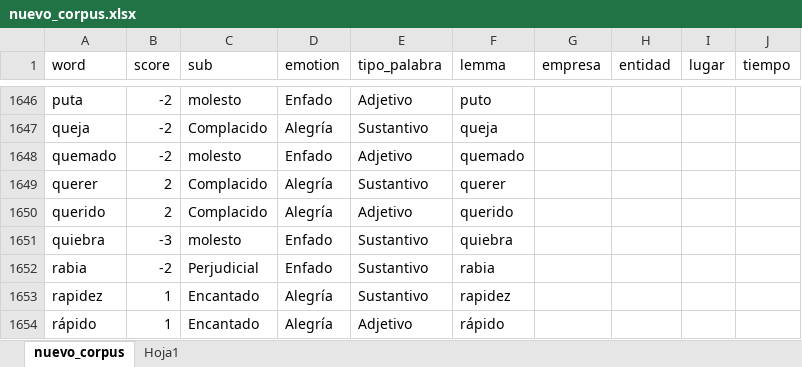
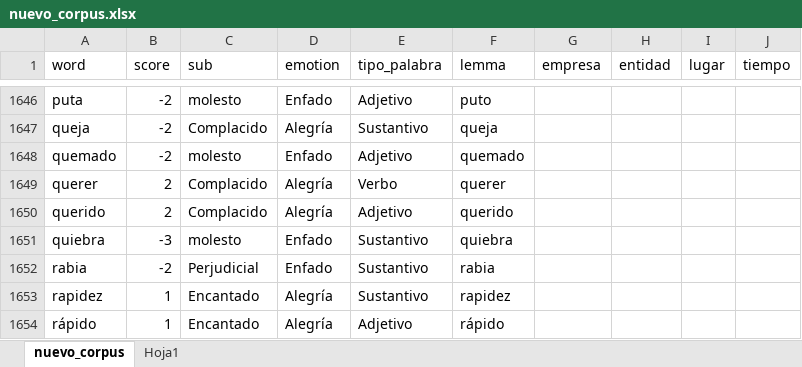
Before and after one commit to YeisonVelez11/sge, an Excel workbook: pyhton/nuevo_corpus.xlsx, sheet nuevo_corpus, drawn as a sheet; only a part is shown, gaps mark what is left out; values as stored, in another font and other column widths than the file's, no borders; the diff names each change by its address in the sheet, - before the commit and + after, or states it on an @@ line.

```diff
--- a/pyhton/nuevo_corpus.xlsx (sheet nuevo_corpus)
+++ b/pyhton/nuevo_corpus.xlsx (sheet nuevo_corpus)
-E1649 (tipo_palabra): Sustantivo
+E1649 (tipo_palabra): Verbo
```
Also changed, not shown: 2 other files.
